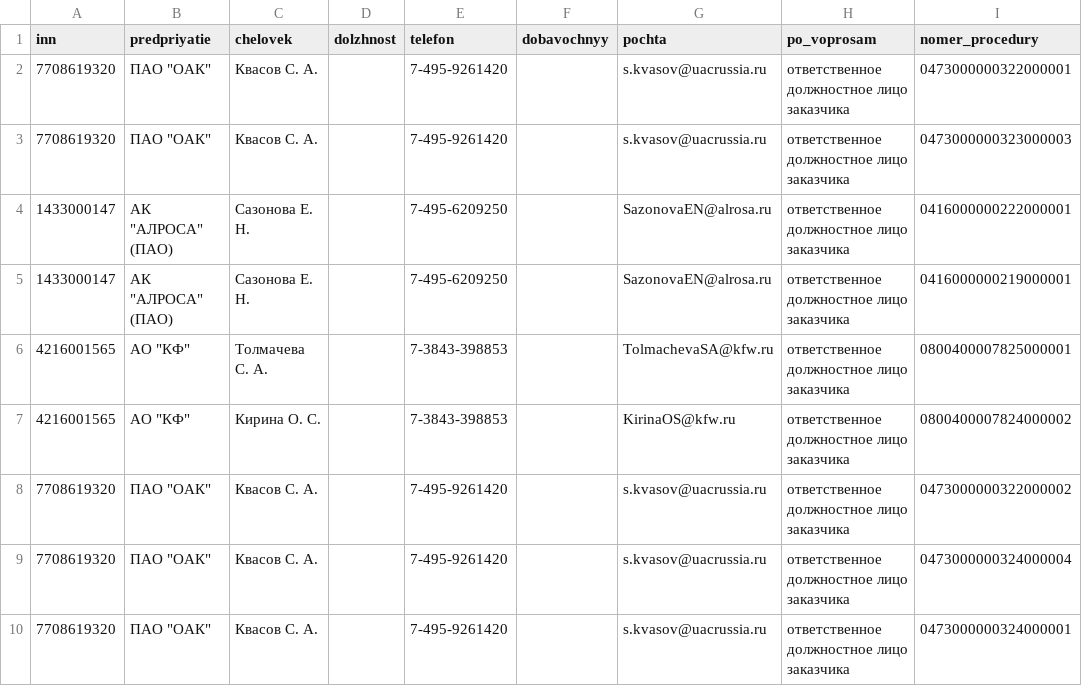
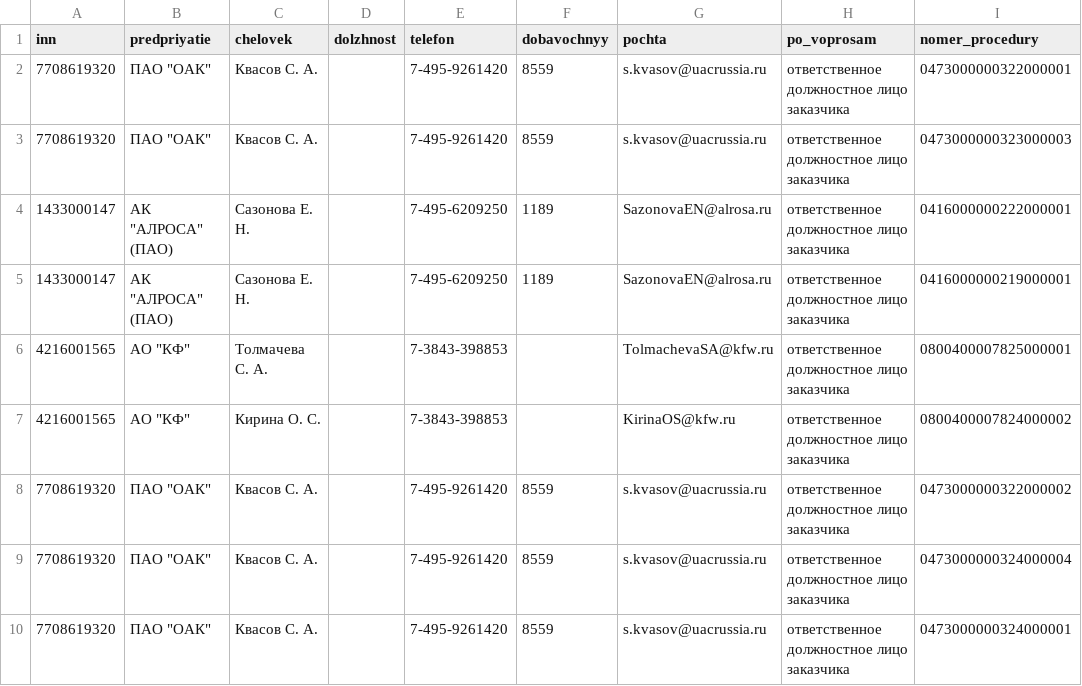
Before and after one commit to kirillrand4-alt/avto, a CSV file: seo-texts/engineers-lens/P25-EIS-KONTAKTY.csv, drawn as a sheet; only a part is shown; the diff covers the shown part only; the diff names each change by its address in the sheet, - before the commit and + after, or states it on an @@ line.

```diff
--- a/seo-texts/engineers-lens/P25-EIS-KONTAKTY.csv
+++ b/seo-texts/engineers-lens/P25-EIS-KONTAKTY.csv
-F2:F3 (dobavochnyy): (empty)
+F2:F3 (dobavochnyy): 8559
-F4:F5 (dobavochnyy): (empty)
+F4:F5 (dobavochnyy): 1189
-F8:F10 (dobavochnyy): (empty)
+F8:F10 (dobavochnyy): 8559
```
Also changed, not shown: 52 edited cells elsewhere in this file, seo-texts/engineers-lens/P25-YANDEX-KARTOCHKI.csv, seo-texts/engineers-lens/P25-yandex-kartochki-zhurnal.csv, 5 other files.
